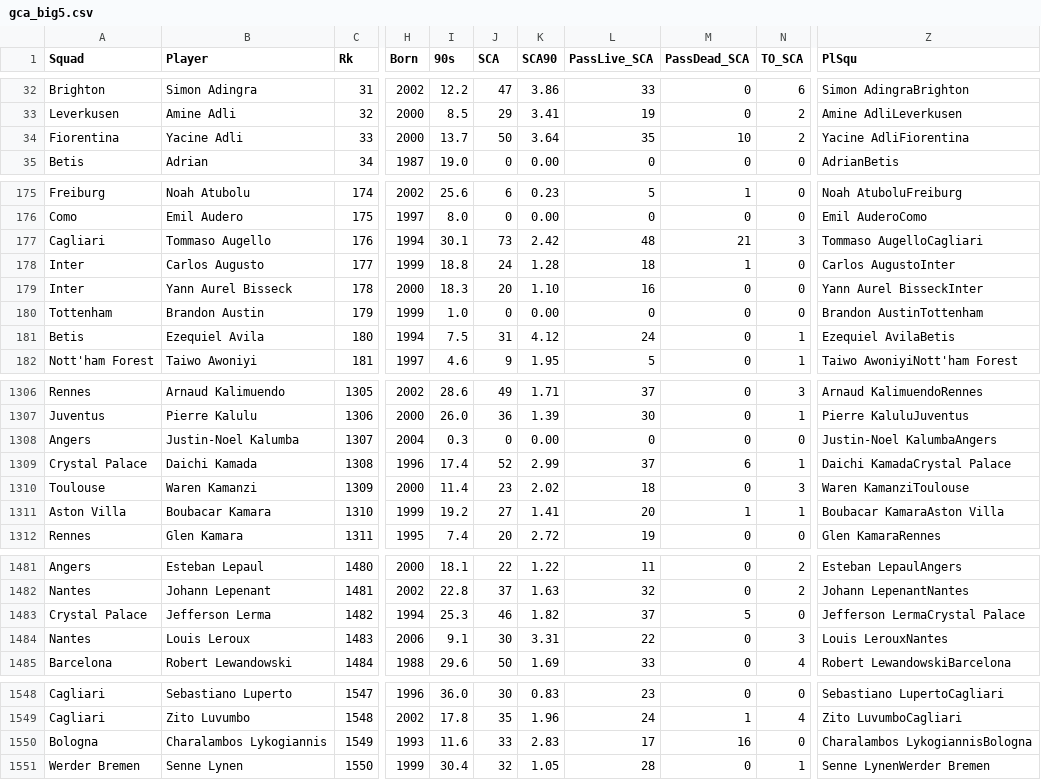
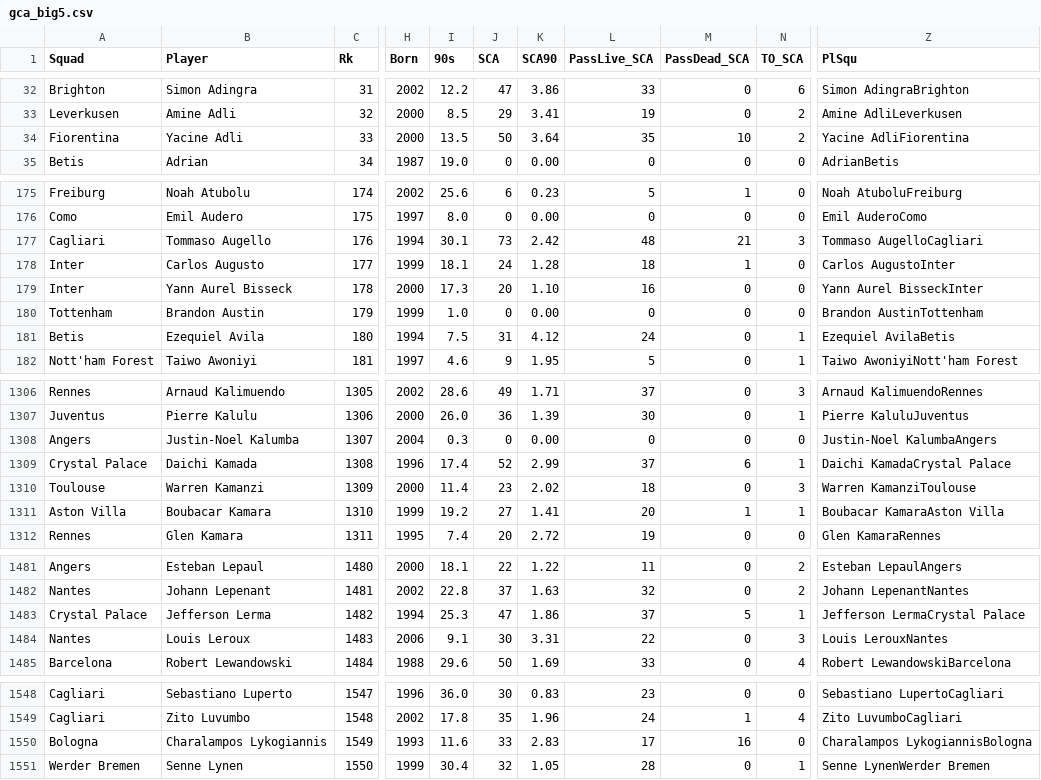
Before and after one commit to Josegra/fbref_scrape, a CSV file: data/gca_big5.csv, drawn as a sheet; only a part is shown, gaps mark what is left out; the diff covers the shown part only; the diff names each change by its address in the sheet, - before the commit and + after, or states it on an @@ line.

```diff
--- a/data/gca_big5.csv
+++ b/data/gca_big5.csv
-I34 (90s): 13.7
+I34 (90s): 13.5
-I178 (90s): 18.8
+I178 (90s): 18.1
-I179 (90s): 18.3
+I179 (90s): 17.3
-B1310 (Player): Waren Kamanzi
+B1310 (Player): Warren Kamanzi
-Z1310 (PlSqu): Waren KamanziToulouse
+Z1310 (PlSqu): Warren KamanziToulouse
-J1483 (SCA): 46
+J1483 (SCA): 47
-K1483 (SCA90): 1.82
+K1483 (SCA90): 1.86
-N1483 (TO_SCA): 0
+N1483 (TO_SCA): 1
-B1550 (Player): Charalambos Lykogiannis
+B1550 (Player): Charalampos Lykogiannis
-Z1550 (PlSqu): Charalambos LykogiannisBologna
+Z1550 (PlSqu): Charalampos LykogiannisBologna
```
Also changed, not shown: 61 edited cells elsewhere in this file.
